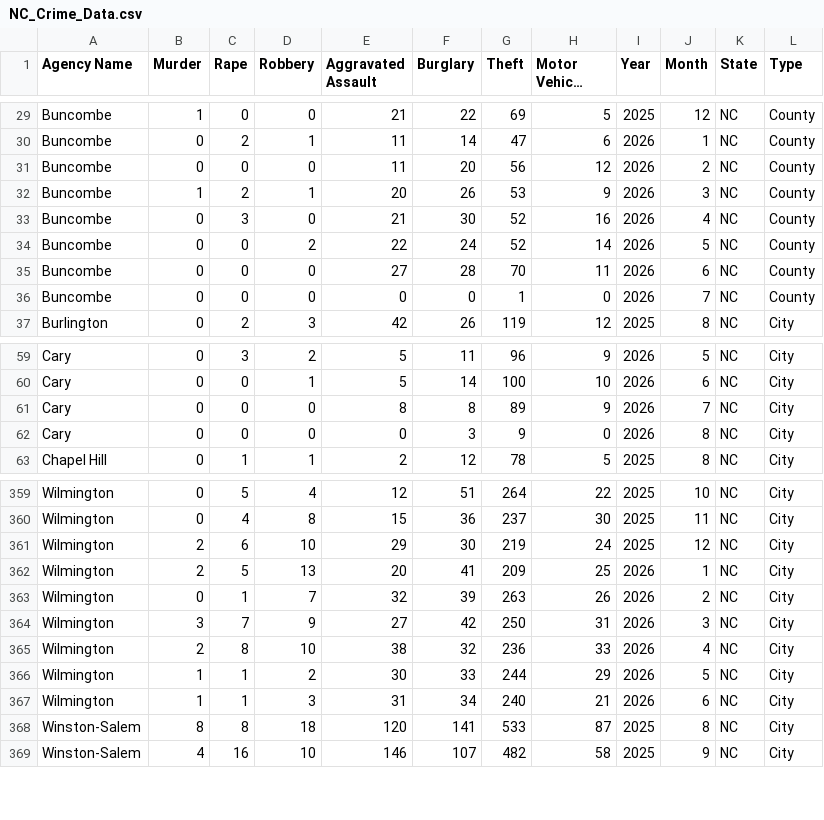
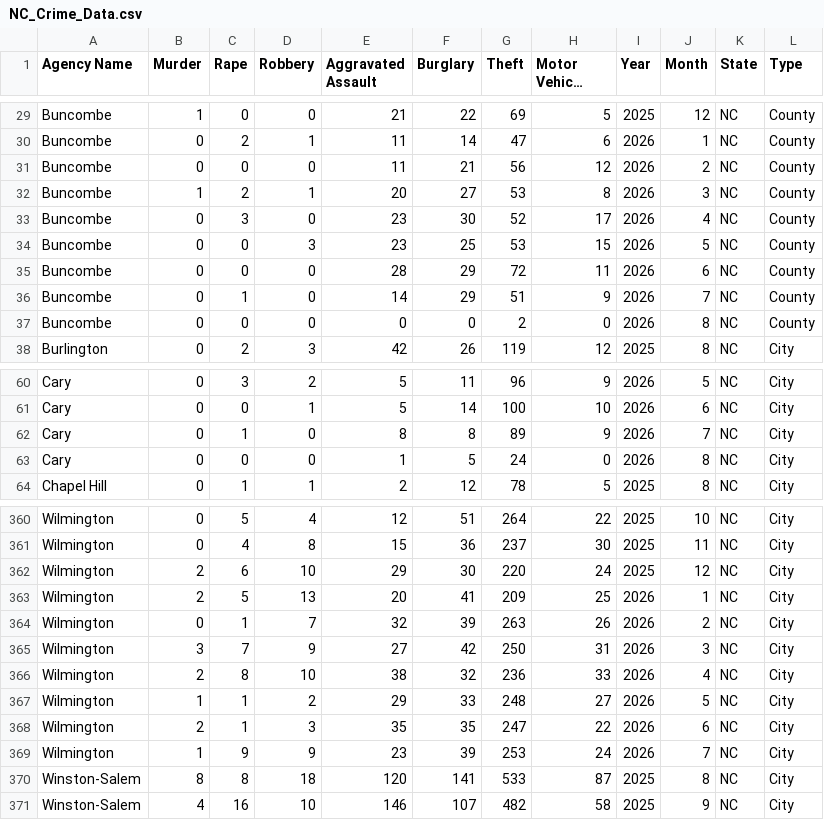
Before and after one commit to AH-Datalytics/nc-crime-output, a CSV file: NC_Crime_Data.csv, drawn as a sheet; only a part is shown, gaps mark what is left out; long unchanged cells end in …; the diff covers the shown part only.

```diff
--- a/NC_Crime_Data.csv
+++ b/NC_Crime_Data.csv
@@ -30,8 +30,9 @@ Buncombe,1,0,0,21,22,69,5,2025,12,NC,County
 Buncombe,0,2,1,11,14,47,6,2026,1,NC,County
-Buncombe,0,0,0,11,20,56,12,2026,2,NC,County
-Buncombe,1,2,1,20,26,53,9,2026,3,NC,County
-Buncombe,0,3,0,21,30,52,16,2026,4,NC,County
-Buncombe,0,0,2,22,24,52,14,2026,5,NC,County
-Buncombe,0,0,0,27,28,70,11,2026,6,NC,County
-Buncombe,0,0,0,0,0,1,0,2026,7,NC,County
+Buncombe,0,0,0,11,21,56,12,2026,2,NC,County
+Buncombe,1,2,1,20,27,53,8,2026,3,NC,County
+Buncombe,0,3,0,23,30,52,17,2026,4,NC,County
+Buncombe,0,0,3,23,25,53,15,2026,5,NC,County
+Buncombe,0,0,0,28,29,72,11,2026,6,NC,County
+Buncombe,0,1,0,14,29,51,9,2026,7,NC,County
+Buncombe,0,0,0,0,0,2,0,2026,8,NC,County
 Burlington,0,2,3,42,26,119,12,2025,8,NC,City
@@ -60,4 +61,4 @@ Cary,0,3,2,5,11,96,9,2026,5,NC,City
 Cary,0,0,1,5,14,100,10,2026,6,NC,City
-Cary,0,0,0,8,8,89,9,2026,7,NC,City
-Cary,0,0,0,0,3,9,0,2026,8,NC,City
+Cary,0,1,0,8,8,89,9,2026,7,NC,City
+Cary,0,0,0,1,5,24,0,2026,8,NC,City
 Chapel Hill,0,1,1,2,12,78,5,2025,8,NC,City
@@ -360,3 +361,3 @@ Wilmington,0,5,4,12,51,264,22,2025,10,NC,City
 Wilmington,0,4,8,15,36,237,30,2025,11,NC,City
-Wilmington,2,6,10,29,30,219,24,2025,12,NC,City
+Wilmington,2,6,10,29,30,220,24,2025,12,NC,City
 Wilmington,2,5,13,20,41,209,25,2026,1,NC,City
@@ -365,4 +366,5 @@ Wilmington,3,7,9,27,42,250,31,2026,3,NC,City
 Wilmington,2,8,10,38,32,236,33,2026,4,NC,City
-Wilmington,1,1,2,30,33,244,29,2026,5,NC,City
-Wilmington,1,1,3,31,34,240,21,2026,6,NC,City
+Wilmington,1,1,2,29,33,248,27,2026,5,NC,City
+Wilmington,2,1,3,35,35,247,22,2026,6,NC,City
+Wilmington,1,9,9,23,39,253,24,2026,7,NC,City
 Winston-Salem,8,8,18,120,141,533,87,2025,8,NC,City
```
Also changed, not shown: 31 edited cells elsewhere in this file.
